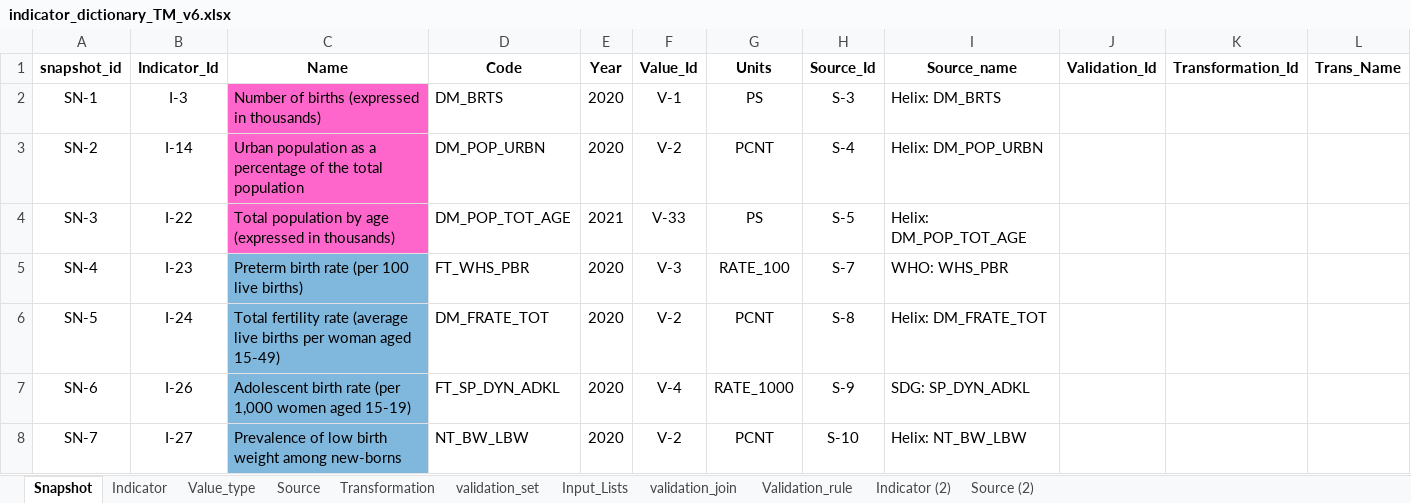
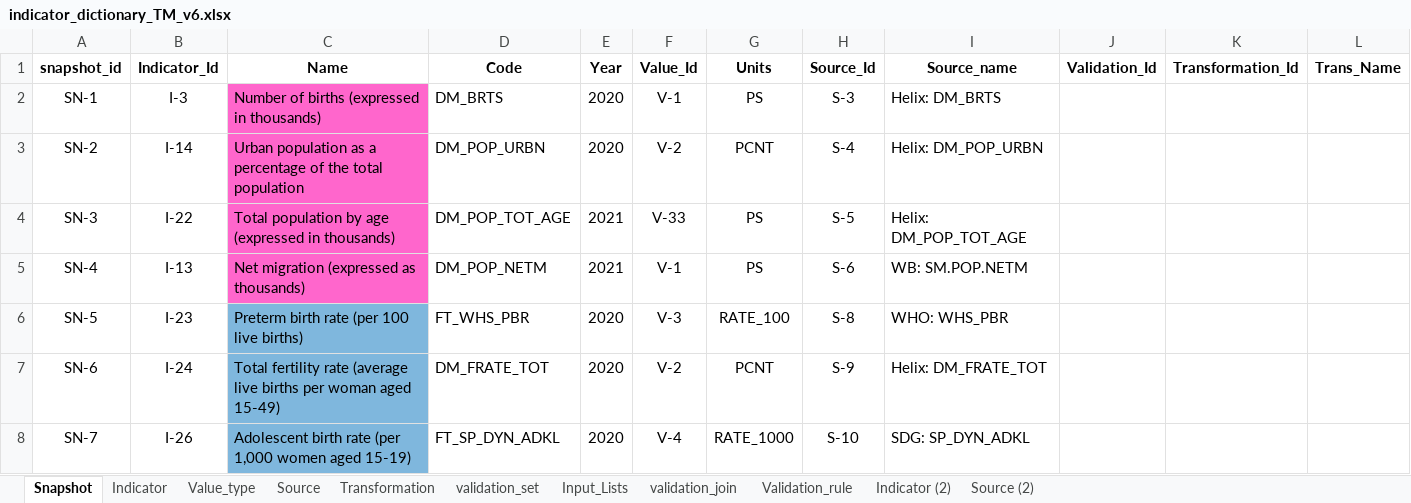
Before and after one commit to UNICEFECAR/data-etl, an Excel workbook: tmee/data_in/data_dictionary/indicator_dictionary_TM_v6.xlsx, sheet Snapshot, drawn as a sheet; only a part is shown; values as stored, in another font and other column widths than the file's, no borders; the diff covers the shown part only; the diff names each change by its address in the sheet, - before the commit and + after, or states it on an @@ line.

Commit message:
updated with new indicators on net migration and social protection floors from 12 sdgs as requested by SITAN jan/feb 2021

```diff
--- a/tmee/data_in/data_dictionary/indicator_dictionary_TM_v6.xlsx (sheet Snapshot)
+++ b/tmee/data_in/data_dictionary/indicator_dictionary_TM_v6.xlsx (sheet Snapshot)
-B5 (Indicator_Id): I-23
+B5 (Indicator_Id): I-13
-C5 (Name): Preterm birth rate (per 100 live births)
+C5 (Name): Net migration (expressed as thousands)
-C5 fill: #7FB7DD
+C5 fill: #FF66CC
-D5 (Code): FT_WHS_PBR
+D5 (Code): DM_POP_NETM
-E5 (Year): 2020
+E5 (Year): 2021
-F5 (Value_Id): V-3
+F5 (Value_Id): V-1
-G5 (Units): RATE_100
+G5 (Units): PS
-H5 (Source_Id): S-7
+H5 (Source_Id): S-6
-I5 (Source_name): WHO: WHS_PBR
+I5 (Source_name): WB: SM.POP.NETM
-B6 (Indicator_Id): I-24
+B6 (Indicator_Id): I-23
-C6 (Name): Total fertility rate (average live births per woman aged 15-49)
+C6 (Name): Preterm birth rate (per 100 live births)
-D6 (Code): DM_FRATE_TOT
+D6 (Code): FT_WHS_PBR
-F6 (Value_Id): V-2
+F6 (Value_Id): V-3
-G6 (Units): PCNT
+G6 (Units): RATE_100
-I6 (Source_name): Helix: DM_FRATE_TOT
+I6 (Source_name): WHO: WHS_PBR
-B7 (Indicator_Id): I-26
+B7 (Indicator_Id): I-24
-C7 (Name): Adolescent birth rate (per 1,000 women aged 15-19)
+C7 (Name): Total fertility rate (average live births per woman aged 15-49)
-D7 (Code): FT_SP_DYN_ADKL
+D7 (Code): DM_FRATE_TOT
-F7 (Value_Id): V-4
+F7 (Value_Id): V-2
-G7 (Units): RATE_1000
+G7 (Units): PCNT
-I7 (Source_name): SDG: SP_DYN_ADKL
+I7 (Source_name): Helix: DM_FRATE_TOT
-B8 (Indicator_Id): I-27
+B8 (Indicator_Id): I-26
-C8 (Name): Prevalence of low birth weight among new-borns
+C8 (Name): Adolescent birth rate (per 1,000 women aged 15-19)
-D8 (Code): NT_BW_LBW
+D8 (Code): FT_SP_DYN_ADKL
-F8 (Value_Id): V-2
+F8 (Value_Id): V-4
-G8 (Units): PCNT
+G8 (Units): RATE_1000
-I8 (Source_name): Helix: NT_BW_LBW
+I8 (Source_name): SDG: SP_DYN_ADKL
```
Also changed, not shown: 13 added rows, 1025 edited cells and cell formats elsewhere in this sheet, sheet Source, sheet Indicator, sheet Value_type, formulas that keep their value.
